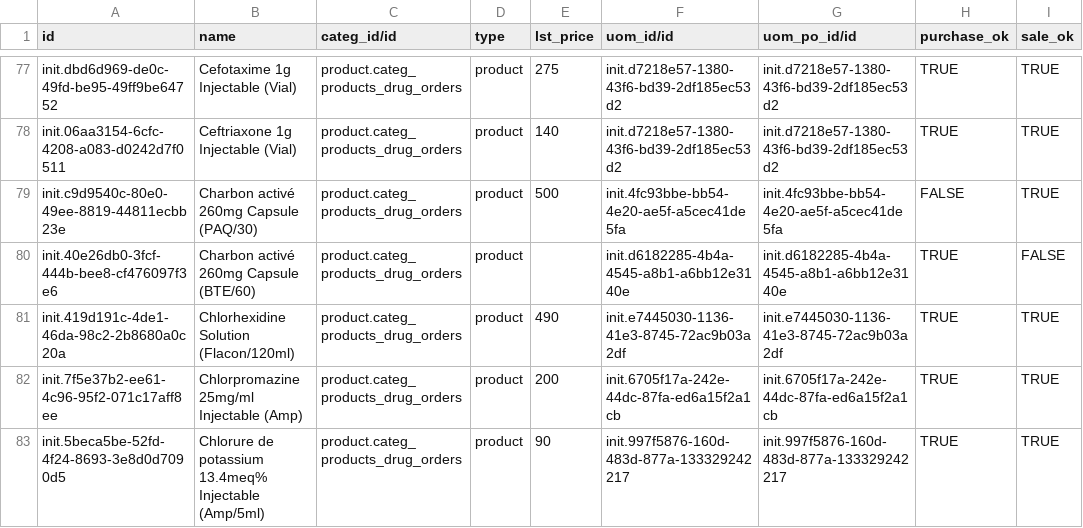
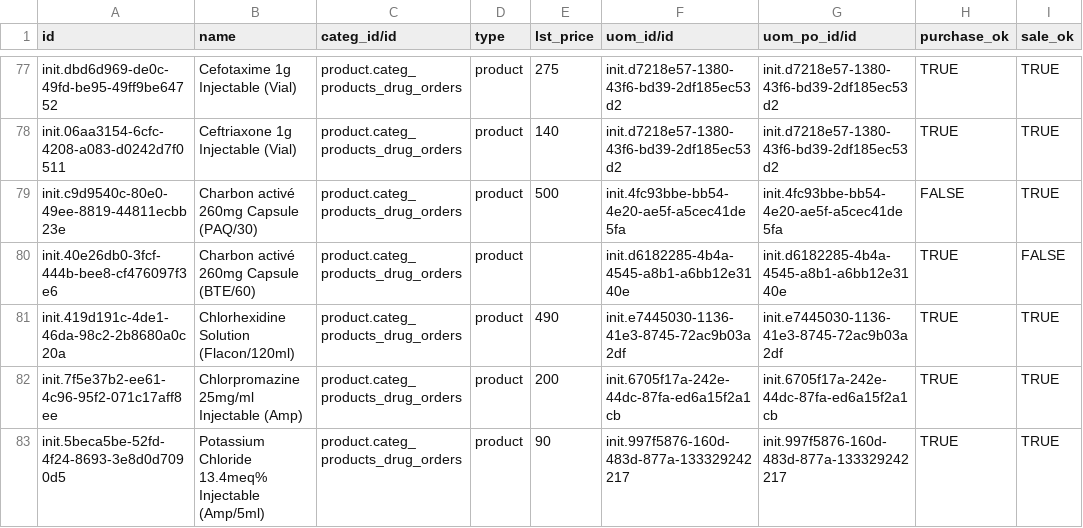
Before and after one commit to nuhuhmutebi/odoo-config-hsc, a CSV file: configuration/product_variant/drugs.csv, drawn as a sheet; only a part is shown, gaps mark what is left out; the diff covers the shown part only; the diff names each change by its address in the sheet, - before the commit and + after, or states it on an @@ line.

```diff
--- a/configuration/product_variant/drugs.csv
+++ b/configuration/product_variant/drugs.csv
-B83 (name): Chlorure de potassium 13.4meq% Injectable…
+B83 (name): Potassium Chloride 13.4meq% Injectable…
```
Also changed, not shown: 2 added rows and 3 edited cells elsewhere in this file, configuration/journal/account.journal.csv.
